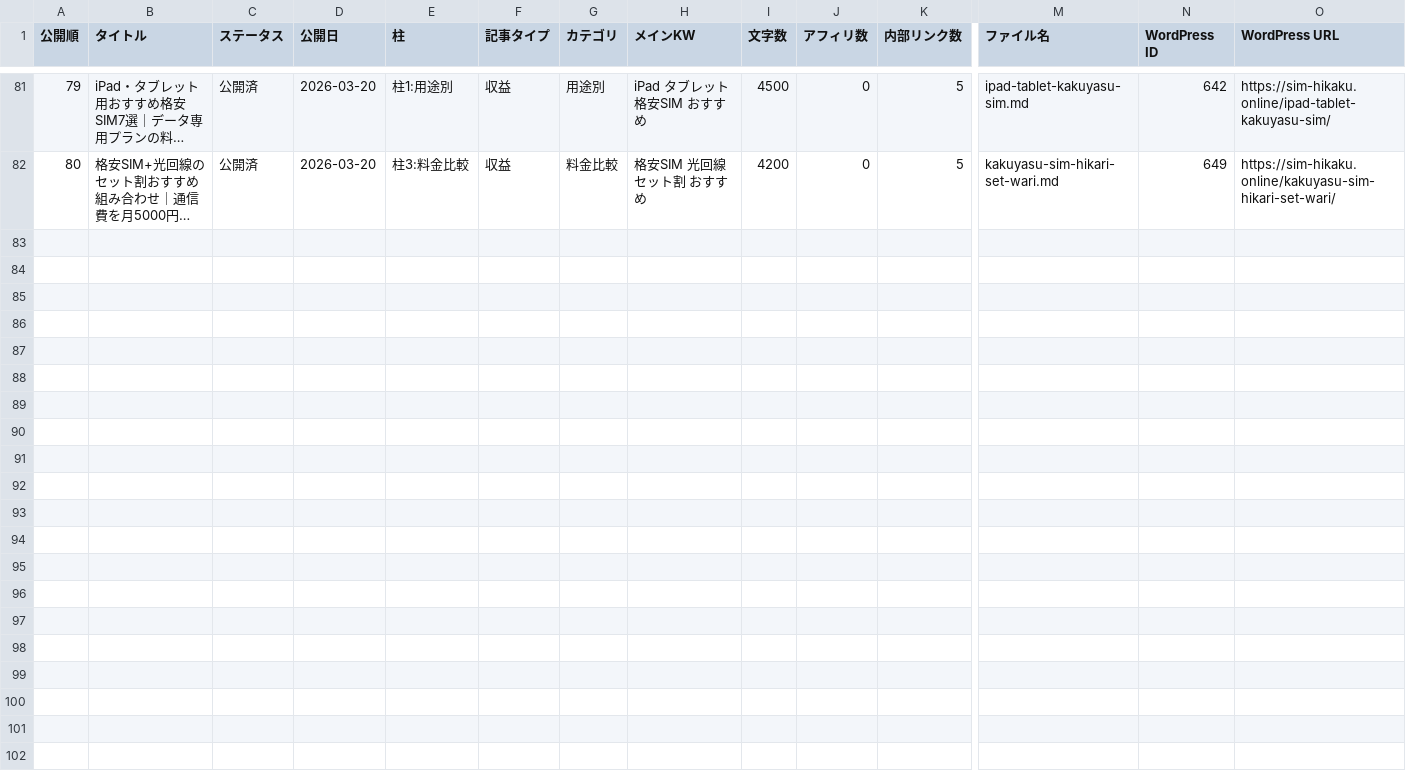
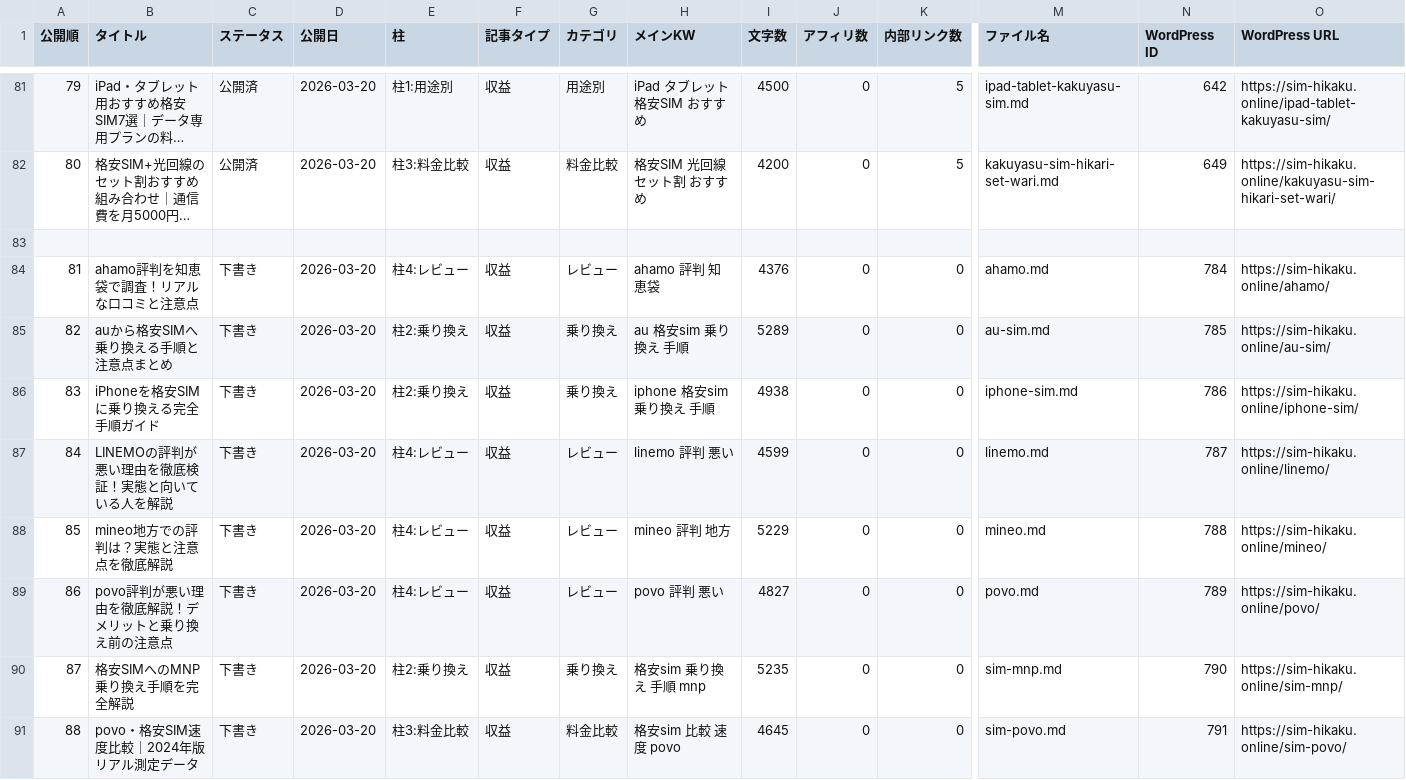
Before and after one commit to tmizuno27/claude-code, a CSV file: sim-hikaku.online/outputs/article-management.csv, drawn as a sheet; only a part is shown, gaps mark what is left out; long unchanged cells end in …; rows hold the shown columns only; the diff names each change by its address in the sheet, - before the commit and + after, or states it on an @@ line.

```diff
--- a/sim-hikaku.online/outputs/article-management.csv
+++ b/sim-hikaku.online/outputs/article-management.csv
+row 83: (empty)
+row 84: 81 | ahamo評判を知恵袋で調査！リアルな口コミと注意点 | 下書き | 2026-03-20 | 柱4:レビュー | 収益 | レビュー | ahamo 評判 知恵袋 | 4376 | 0 | 0 | ahamo.md | 784 | https://sim-hikaku.online/ahamo/
+row 85: 82 | auから格安SIMへ乗り換える手順と注意点まとめ | 下書き | 2026-03-20 | 柱2:乗り換え | 収益 | 乗り換え | au 格安sim 乗り換え 手順 | 5289 | 0 | 0 | au-sim.md | 785 | https://sim-hikaku.online/au-sim/
+row 86: 83 | iPhoneを格安SIMに乗り換える完全手順ガイド | 下書き | 2026-03-20 | 柱2:乗り換え | 収益 | 乗り換え | iphone 格安sim 乗り換え 手順 | 4938 | 0 | 0 | iphone-sim.md | 786 | https://sim-hikaku.online/iphone-sim/
+row 87: 84 | LINEMOの評判が悪い理由を徹底検証！実態と向いている人を解説 | 下書き | 2026-03-20 | 柱4:レビュー | 収益 | レビュー | linemo 評判 悪い | 4599 | 0 | 0 | linemo.md | 787 | https://sim-hikaku.online/linemo/
+row 88: 85 | mineo地方での評判は？実態と注意点を徹底解説 | 下書き | 2026-03-20 | 柱4:レビュー | 収益 | レビュー | mineo 評判 地方 | 5229 | 0 | 0 | mineo.md | 788 | https://sim-hikaku.online/mineo/
+row 89: 86 | povo評判が悪い理由を徹底解説！デメリットと乗り換え前の注意点 | 下書き | 2026-03-20 | 柱4:レビュー | 収益 | レビュー | povo 評判 悪い | 4827 | 0 | 0 | povo.md | 789 | https://sim-hikaku.online/povo/
+row 90: 87 | 格安SIMへのMNP乗り換え手順を完全解説 | 下書き | 2026-03-20 | 柱2:乗り換え | 収益 | 乗り換え | 格安sim 乗り換え 手順 mnp | 5235 | 0 | 0 | sim-mnp.md | 790 | https://sim-hikaku.online/sim-mnp/
+row 91: 88 | povo・格安SIM速度比較｜2024年版リアル測定データ | 下書き | 2026-03-20 | 柱3:料金比較 | 収益 | 料金比較 | 格安sim 比較 速度 povo | 4645 | 0 | 0 | sim-povo.md | 791 | https://sim-hikaku.online/sim-povo/
```
Also changed, not shown: 3 other files.
